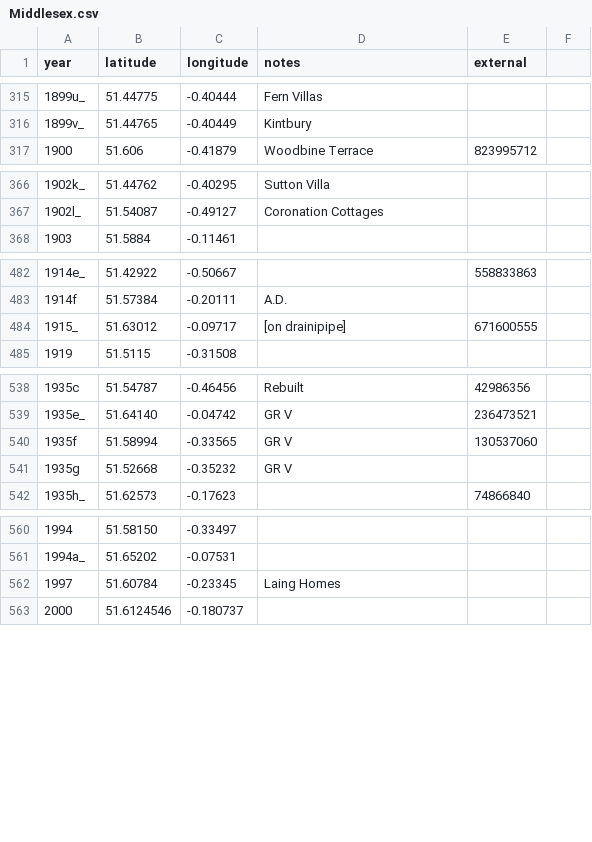
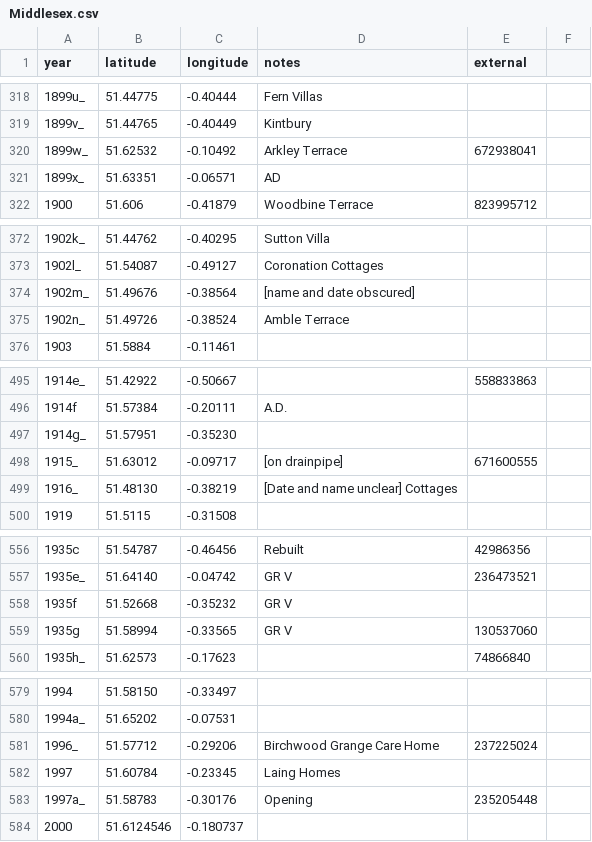
Before and after one commit to oobrien/year-on-facade, a CSV file: csv/UK/Middlesex.csv, drawn as a sheet; only a part is shown, gaps mark what is left out; the diff covers the shown part only.

```diff
--- a/csv/UK/Middlesex.csv
+++ b/csv/UK/Middlesex.csv
@@ -316,2 +319,4 @@ year,latitude,longitude,notes,external
 1899v_,51.44765,-0.40449,Kintbury,
+1899w_,51.62532,-0.10492,Arkley Terrace,672938041
+1899x_,51.63351,-0.06571,AD,
 1900,51.606,-0.41879,Woodbine Terrace,823995712
@@ -367,2 +373,4 @@ year,latitude,longitude,notes,external
 1902l_,51.54087,-0.49127,Coronation Cottages,
+1902m_,51.49676,-0.38564,[name and date obscured],
+1902n_,51.49726,-0.38524,Amble Terrace,
 1903,51.5884,-0.11461,,
@@ -483,3 +496,5 @@ year,latitude,longitude,notes,external
 1914f,51.57384,-0.20111,A.D.,,
-1915_,51.63012,-0.09717,[on drainipipe],671600555
+1914g_,51.57951,-0.35230,,
+1915_,51.63012,-0.09717,[on drainpipe],671600555
+1916_,51.48130,-0.38219,[Date and name unclear] Cottages,
 1919,51.5115,-0.31508,,
@@ -539,4 +557,4 @@ year,latitude,longitude,notes,external
 1935e_,51.64140,-0.04742,GR V,236473521
-1935f,51.58994,-0.33565,GR V,130537060
-1935g,51.52668,-0.35232,GR V,
+1935f,51.52668,-0.35232,GR V,
+1935g,51.58994,-0.33565,GR V,130537060
 1935h_,51.62573,-0.17623,,74866840
@@ -561,3 +580,5 @@ year,latitude,longitude,notes,external
 1994a_,51.65202,-0.07531,,
+1996_,51.57712,-0.29206,Birchwood Grange Care Home,237225024
 1997,51.60784,-0.23345,Laing Homes,
+1997a_,51.58783,-0.30176,Opening,235205448
 2000,51.6124546,-0.180737,,
```
Also changed, not shown: 14 added rows and 8 edited cells elsewhere in this file, 10 other files.
